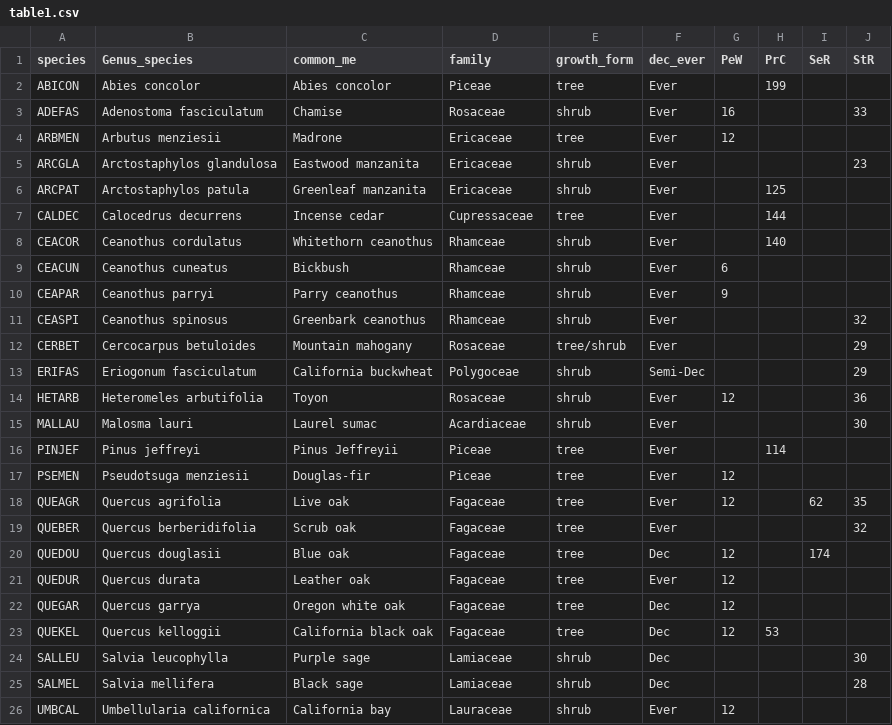
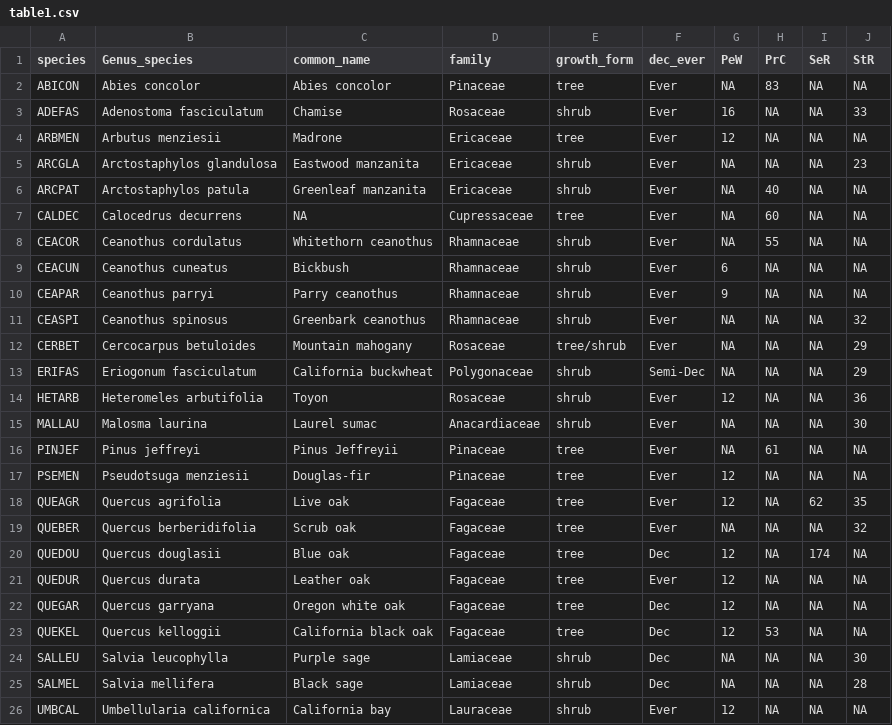
Before and after one commit to dackerly/PepperwoodLFM, a CSV file: results/figures/table1.csv, drawn as a sheet; only a part is shown; the diff covers the shown part only.

```diff
--- a/results/figures/table1.csv
+++ b/results/figures/table1.csv
@@ -1,26 +1,26 @@
-species,Genus_species,common_me,family,growth_form,dec_ever,PeW,PrC,SeR,StR
-ABICON,Abies concolor,Abies concolor,Piceae,tree,Ever,,199,,
-ADEFAS,Adenostoma fasciculatum,Chamise,Rosaceae,shrub,Ever,16,,,33
-ARBMEN,Arbutus menziesii,Madrone,Ericaceae,tree,Ever,12,,,
-ARCGLA,Arctostaphylos glandulosa,Eastwood manzanita,Ericaceae,shrub,Ever,,,,23
-ARCPAT,Arctostaphylos patula,Greenleaf manzanita,Ericaceae,shrub,Ever,,125,,
-CALDEC,Calocedrus decurrens,Incense cedar,Cupressaceae,tree,Ever,,144,,
-CEACOR,Ceanothus cordulatus,Whitethorn ceanothus,Rhamceae,shrub,Ever,,140,,
-CEACUN,Ceanothus cuneatus,Bickbush,Rhamceae,shrub,Ever,6,,,
-CEAPAR,Ceanothus parryi,Parry ceanothus,Rhamceae,shrub,Ever,9,,,
-CEASPI,Ceanothus spinosus,Greenbark ceanothus,Rhamceae,shrub,Ever,,,,32
-CERBET,Cercocarpus betuloides,Mountain mahogany,Rosaceae,tree/shrub,Ever,,,,29
-ERIFAS,Eriogonum fasciculatum,California buckwheat,Polygoceae,shrub,Semi-Dec,,,,29
-HETARB,Heteromeles arbutifolia,Toyon,Rosaceae,shrub,Ever,12,,,36
-MALLAU,Malosma lauri,Laurel sumac,Acardiaceae,shrub,Ever,,,,30
-PINJEF,Pinus jeffreyi,Pinus Jeffreyii,Piceae,tree,Ever,,114,,
-PSEMEN,Pseudotsuga menziesii,Douglas-fir,Piceae,tree,Ever,12,,,
-QUEAGR,Quercus agrifolia,Live oak,Fagaceae,tree,Ever,12,,62,35
-QUEBER,Quercus berberidifolia,Scrub oak,Fagaceae,tree,Ever,,,,32
-QUEDOU,Quercus douglasii,Blue oak,Fagaceae,tree,Dec,12,,174,
-QUEDUR,Quercus durata,Leather oak,Fagaceae,tree,Ever,12,,,
-QUEGAR,Quercus garrya,Oregon white oak,Fagaceae,tree,Dec,12,,,
-QUEKEL,Quercus kelloggii,California black oak,Fagaceae,tree,Dec,12,53,,
-SALLEU,Salvia leucophylla,Purple sage,Lamiaceae,shrub,Dec,,,,30
-SALMEL,Salvia mellifera,Black sage,Lamiaceae,shrub,Dec,,,,28
-UMBCAL,Umbellularia californica,California bay,Lauraceae,shrub,Ever,12,,,
+species,Genus_species,common_name,family,growth_form,dec_ever,PeW,PrC,SeR,StR
+ABICON,Abies concolor,Abies concolor,Pinaceae,tree,Ever,NA,83,NA,NA
+ADEFAS,Adenostoma fasciculatum,Chamise,Rosaceae,shrub,Ever,16,NA,NA,33
+ARBMEN,Arbutus menziesii,Madrone,Ericaceae,tree,Ever,12,NA,NA,NA
+ARCGLA,Arctostaphylos glandulosa,Eastwood manzanita,Ericaceae,shrub,Ever,NA,NA,NA,23
+ARCPAT,Arctostaphylos patula,Greenleaf manzanita,Ericaceae,shrub,Ever,NA,40,NA,NA
+CALDEC,Calocedrus decurrens,NA,Cupressaceae,tree,Ever,NA,60,NA,NA
+CEACOR,Ceanothus cordulatus,Whitethorn ceanothus,Rhamnaceae,shrub,Ever,NA,55,NA,NA
+CEACUN,Ceanothus cuneatus,Bickbush,Rhamnaceae,shrub,Ever,6,NA,NA,NA
+CEAPAR,Ceanothus parryi,Parry ceanothus,Rhamnaceae,shrub,Ever,9,NA,NA,NA
+CEASPI,Ceanothus spinosus,Greenbark ceanothus,Rhamnaceae,shrub,Ever,NA,NA,NA,32
+CERBET,Cercocarpus betuloides,Mountain mahogany,Rosaceae,tree/shrub,Ever,NA,NA,NA,29
+ERIFAS,Eriogonum fasciculatum,California buckwheat,Polygonaceae,shrub,Semi-Dec,NA,NA,NA,29
+HETARB,Heteromeles arbutifolia,Toyon,Rosaceae,shrub,Ever,12,NA,NA,36
+MALLAU,Malosma laurina,Laurel sumac,Anacardiaceae,shrub,Ever,NA,NA,NA,30
+PINJEF,Pinus jeffreyi,Pinus Jeffreyii,Pinaceae,tree,Ever,NA,61,NA,NA
+PSEMEN,Pseudotsuga menziesii,Douglas-fir,Pinaceae,tree,Ever,12,NA,NA,NA
+QUEAGR,Quercus agrifolia,Live oak,Fagaceae,tree,Ever,12,NA,62,35
+QUEBER,Quercus berberidifolia,Scrub oak,Fagaceae,tree,Ever,NA,NA,NA,32
+QUEDOU,Quercus douglasii,Blue oak,Fagaceae,tree,Dec,12,NA,174,NA
+QUEDUR,Quercus durata,Leather oak,Fagaceae,tree,Ever,12,NA,NA,NA
+QUEGAR,Quercus garryana,Oregon white oak,Fagaceae,tree,Dec,12,NA,NA,NA
+QUEKEL,Quercus kelloggii,California black oak,Fagaceae,tree,Dec,12,53,NA,NA
+SALLEU,Salvia leucophylla,Purple sage,Lamiaceae,shrub,Dec,NA,NA,NA,30
+SALMEL,Salvia mellifera,Black sage,Lamiaceae,shrub,Dec,NA,NA,NA,28
+UMBCAL,Umbellularia californica,California bay,Lauraceae,shrub,Ever,12,NA,NA,NA
```
Also changed, not shown: 1 edited cell elsewhere in this file, data/q3_df.csv, data/traits_rd_20250327.csv, 57 other files.
